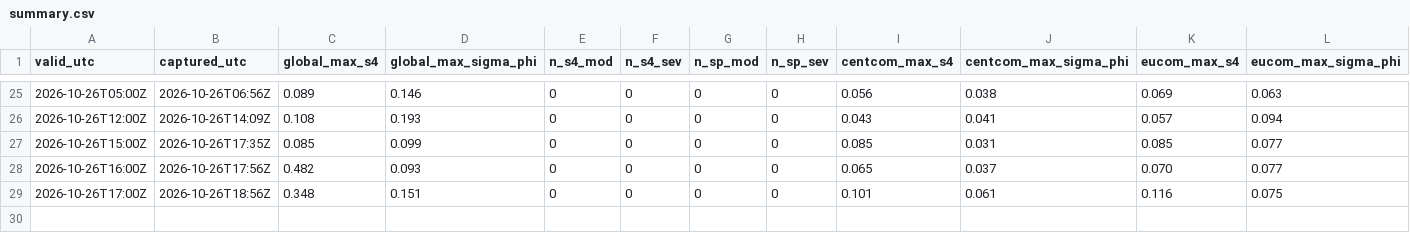
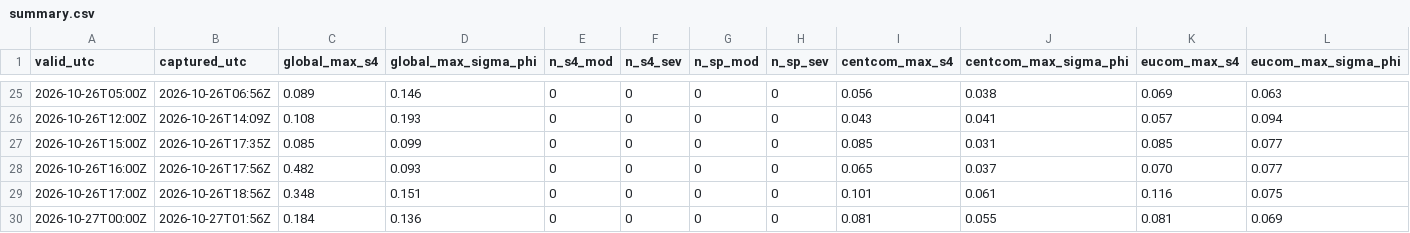
Before and after one commit to metacog-osint/noise-floor-data, a CSV file: ism/summary.csv, drawn as a sheet; only a part is shown, gaps mark what is left out; rows hold the shown columns only; the diff names each change by its address in the sheet, - before the commit and + after, or states it on an @@ line.

```diff
--- a/ism/summary.csv
+++ b/ism/summary.csv
+row 30: 2026-10-27T00:00Z | 2026-10-27T01:56Z | 0.184 | 0.136 | 0 | 0 | 0 | 0 | 0.081 | 0.055 | 0.081 | 0.069
```
Also changed, not shown: 1 other file.
